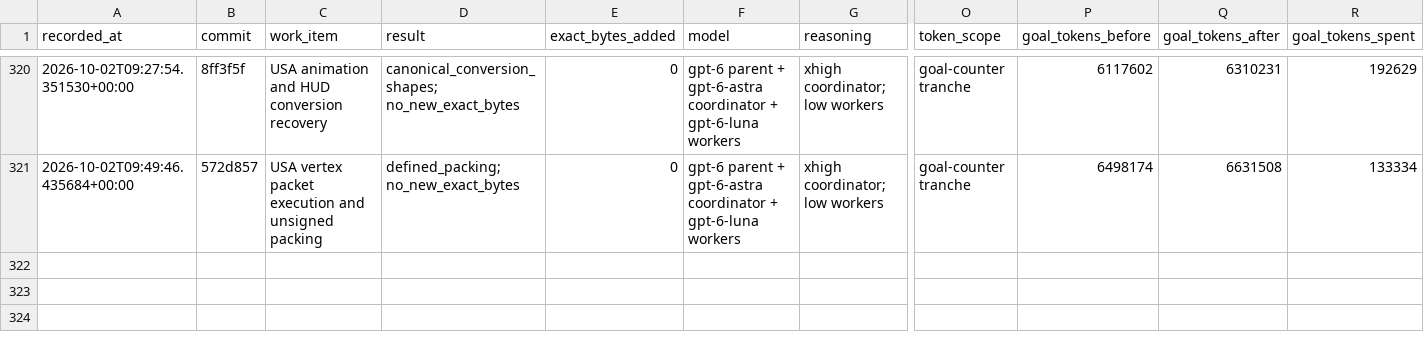
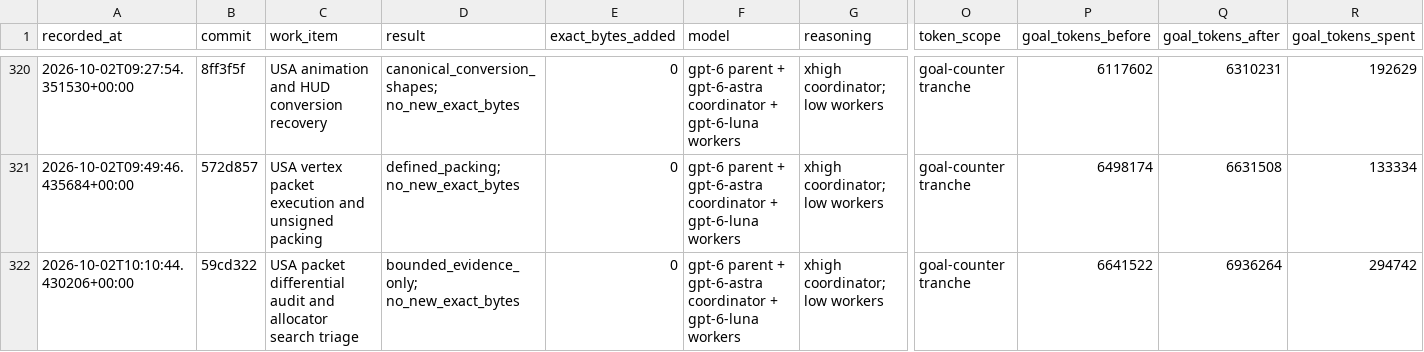
Before and after one commit to doctorjelly/podcruise, a TSV file: docs/function_token_log.tsv, drawn as a sheet; only a part is shown, gaps mark what is left out; rows hold the shown columns only; the diff names each change by its address in the sheet, - before the commit and + after, or states it on an @@ line.

Commit message:
Record USA packet execution and bounded allocator searches

```diff
--- a/docs/function_token_log.tsv
+++ b/docs/function_token_log.tsv
+row 322: 2026-10-02T10:10:44.430206+00:00 | 59cd322 | USA packet differential audit and allocator search triage | bounded_evidence_only; no_new_exact_bytes | 0 | gpt-6 parent + gpt-6-astra coordinator + gpt-6-luna workers | xhigh coordinator; low workers | goal-counter tranche | 6641522 | 6936264 | 294742
```
Also changed, not shown: 3 other files.
